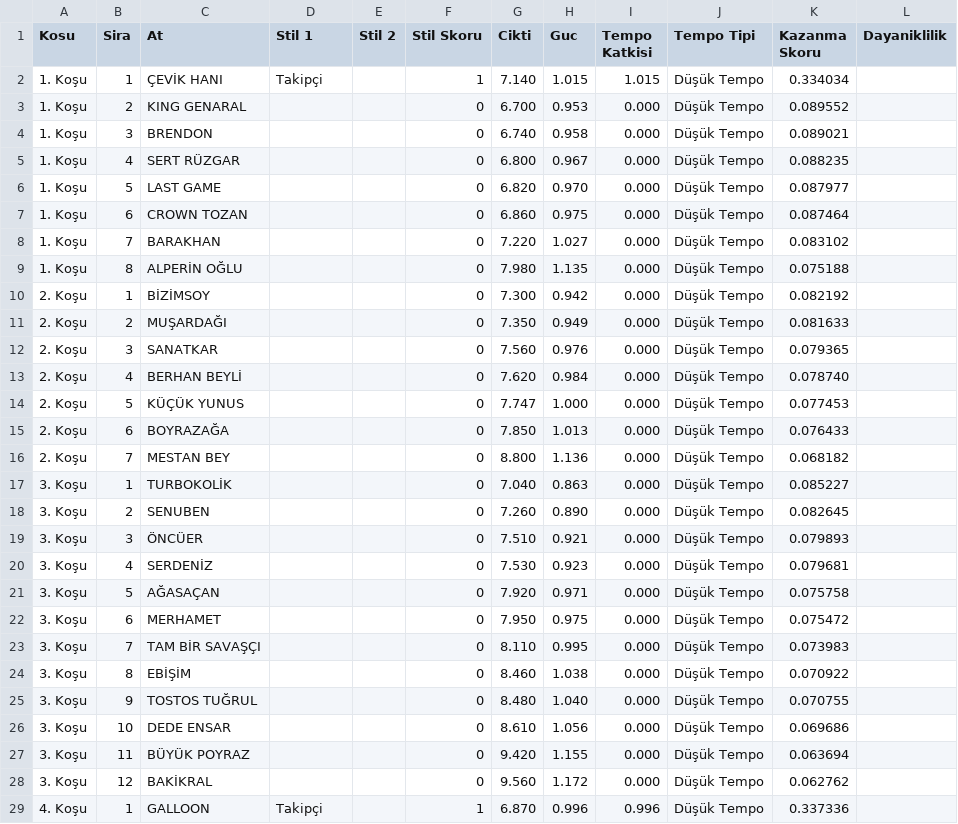
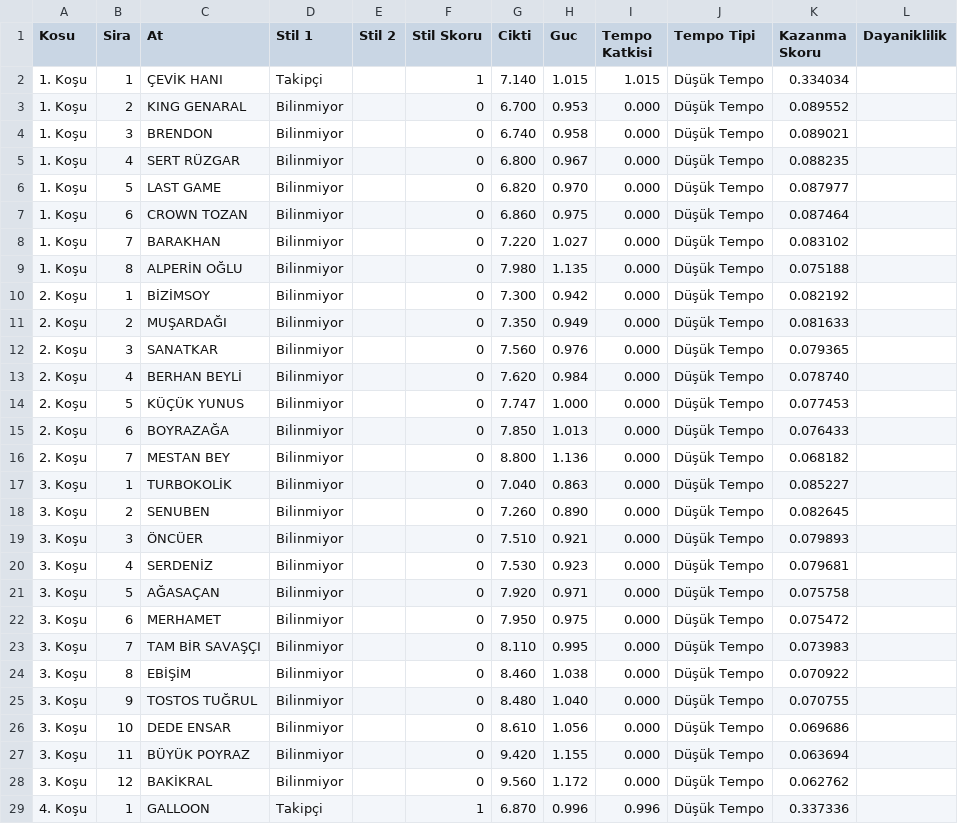
Before and after one commit to Futuretr/yeni-beygir-izmir, a CSV file: elazig_at_siralama_15_04_2026.csv, drawn as a sheet; only a part is shown; the diff covers the shown part only.

```diff
--- a/elazig_at_siralama_15_04_2026.csv
+++ b/elazig_at_siralama_15_04_2026.csv
@@ -2,28 +2,28 @@
 1. Koşu,1,ÇEVİK HANI,Takipçi,,1,7.140,1.015,1.015,Düşük Tempo,0.334034,
-1. Koşu,2,KING GENARAL,,,0,6.700,0.953,0.000,Düşük Tempo,0.089552,
-1. Koşu,3,BRENDON,,,0,6.740,0.958,0.000,Düşük Tempo,0.089021,
-1. Koşu,4,SERT RÜZGAR,,,0,6.800,0.967,0.000,Düşük Tempo,0.088235,
-1. Koşu,5,LAST GAME,,,0,6.820,0.970,0.000,Düşük Tempo,0.087977,
-1. Koşu,6,CROWN TOZAN,,,0,6.860,0.975,0.000,Düşük Tempo,0.087464,
-1. Koşu,7,BARAKHAN,,,0,7.220,1.027,0.000,Düşük Tempo,0.083102,
-1. Koşu,8,ALPERİN OĞLU,,,0,7.980,1.135,0.000,Düşük Tempo,0.075188,
-2. Koşu,1,BİZİMSOY,,,0,7.300,0.942,0.000,Düşük Tempo,0.082192,
-2. Koşu,2,MUŞARDAĞI,,,0,7.350,0.949,0.000,Düşük Tempo,0.081633,
-2. Koşu,3,SANATKAR,,,0,7.560,0.976,0.000,Düşük Tempo,0.079365,
-2. Koşu,4,BERHAN BEYLİ,,,0,7.620,0.984,0.000,Düşük Tempo,0.078740,
-2. Koşu,5,KÜÇÜK YUNUS,,,0,7.747,1.000,0.000,Düşük Tempo,0.077453,
-2. Koşu,6,BOYRAZAĞA,,,0,7.850,1.013,0.000,Düşük Tempo,0.076433,
-2. Koşu,7,MESTAN BEY,,,0,8.800,1.136,0.000,Düşük Tempo,0.068182,
-3. Koşu,1,TURBOKOLİK,,,0,7.040,0.863,0.000,Düşük Tempo,0.085227,
-3. Koşu,2,SENUBEN,,,0,7.260,0.890,0.000,Düşük Tempo,0.082645,
-3. Koşu,3,ÖNCÜER,,,0,7.510,0.921,0.000,Düşük Tempo,0.079893,
-3. Koşu,4,SERDENİZ,,,0,7.530,0.923,0.000,Düşük Tempo,0.079681,
-3. Koşu,5,AĞASAÇAN,,,0,7.920,0.971,0.000,Düşük Tempo,0.075758,
-3. Koşu,6,MERHAMET,,,0,7.950,0.975,0.000,Düşük Tempo,0.075472,
-3. Koşu,7,TAM BİR SAVAŞÇI,,,0,8.110,0.995,0.000,Düşük Tempo,0.073983,
-3. Koşu,8,EBİŞİM,,,0,8.460,1.038,0.000,Düşük Tempo,0.070922,
-3. Koşu,9,TOSTOS TUĞRUL,,,0,8.480,1.040,0.000,Düşük Tempo,0.070755,
-3. Koşu,10,DEDE ENSAR,,,0,8.610,1.056,0.000,Düşük Tempo,0.069686,
-3. Koşu,11,BÜYÜK POYRAZ,,,0,9.420,1.155,0.000,Düşük Tempo,0.063694,
-3. Koşu,12,BAKİKRAL,,,0,9.560,1.172,0.000,Düşük Tempo,0.062762,
+1. Koşu,2,KING GENARAL,Bilinmiyor,,0,6.700,0.953,0.000,Düşük Tempo,0.089552,
+1. Koşu,3,BRENDON,Bilinmiyor,,0,6.740,0.958,0.000,Düşük Tempo,0.089021,
+1. Koşu,4,SERT RÜZGAR,Bilinmiyor,,0,6.800,0.967,0.000,Düşük Tempo,0.088235,
+1. Koşu,5,LAST GAME,Bilinmiyor,,0,6.820,0.970,0.000,Düşük Tempo,0.087977,
+1. Koşu,6,CROWN TOZAN,Bilinmiyor,,0,6.860,0.975,0.000,Düşük Tempo,0.087464,
+1. Koşu,7,BARAKHAN,Bilinmiyor,,0,7.220,1.027,0.000,Düşük Tempo,0.083102,
+1. Koşu,8,ALPERİN OĞLU,Bilinmiyor,,0,7.980,1.135,0.000,Düşük Tempo,0.075188,
+2. Koşu,1,BİZİMSOY,Bilinmiyor,,0,7.300,0.942,0.000,Düşük Tempo,0.082192,
+2. Koşu,2,MUŞARDAĞI,Bilinmiyor,,0,7.350,0.949,0.000,Düşük Tempo,0.081633,
+2. Koşu,3,SANATKAR,Bilinmiyor,,0,7.560,0.976,0.000,Düşük Tempo,0.079365,
+2. Koşu,4,BERHAN BEYLİ,Bilinmiyor,,0,7.620,0.984,0.000,Düşük Tempo,0.078740,
+2. Koşu,5,KÜÇÜK YUNUS,Bilinmiyor,,0,7.747,1.000,0.000,Düşük Tempo,0.077453,
+2. Koşu,6,BOYRAZAĞA,Bilinmiyor,,0,7.850,1.013,0.000,Düşük Tempo,0.076433,
+2. Koşu,7,MESTAN BEY,Bilinmiyor,,0,8.800,1.136,0.000,Düşük Tempo,0.068182,
+3. Koşu,1,TURBOKOLİK,Bilinmiyor,,0,7.040,0.863,0.000,Düşük Tempo,0.085227,
+3. Koşu,2,SENUBEN,Bilinmiyor,,0,7.260,0.890,0.000,Düşük Tempo,0.082645,
+3. Koşu,3,ÖNCÜER,Bilinmiyor,,0,7.510,0.921,0.000,Düşük Tempo,0.079893,
+3. Koşu,4,SERDENİZ,Bilinmiyor,,0,7.530,0.923,0.000,Düşük Tempo,0.079681,
+3. Koşu,5,AĞASAÇAN,Bilinmiyor,,0,7.920,0.971,0.000,Düşük Tempo,0.075758,
+3. Koşu,6,MERHAMET,Bilinmiyor,,0,7.950,0.975,0.000,Düşük Tempo,0.075472,
+3. Koşu,7,TAM BİR SAVAŞÇI,Bilinmiyor,,0,8.110,0.995,0.000,Düşük Tempo,0.073983,
+3. Koşu,8,EBİŞİM,Bilinmiyor,,0,8.460,1.038,0.000,Düşük Tempo,0.070922,
+3. Koşu,9,TOSTOS TUĞRUL,Bilinmiyor,,0,8.480,1.040,0.000,Düşük Tempo,0.070755,
+3. Koşu,10,DEDE ENSAR,Bilinmiyor,,0,8.610,1.056,0.000,Düşük Tempo,0.069686,
+3. Koşu,11,BÜYÜK POYRAZ,Bilinmiyor,,0,9.420,1.155,0.000,Düşük Tempo,0.063694,
+3. Koşu,12,BAKİKRAL,Bilinmiyor,,0,9.560,1.172,0.000,Düşük Tempo,0.062762,
 4. Koşu,1,GALLOON,Takipçi,,1,6.870,0.996,0.996,Düşük Tempo,0.337336,
```
Also changed, not shown: 45 edited cells elsewhere in this file, elazig_tek_csv_15_04_2026.csv, istanbul_at_siralama_15_04_2026.csv, 4 other files.
